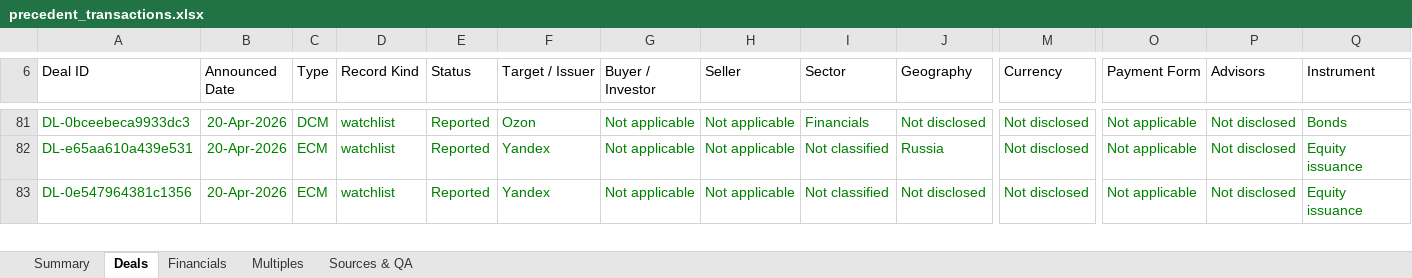
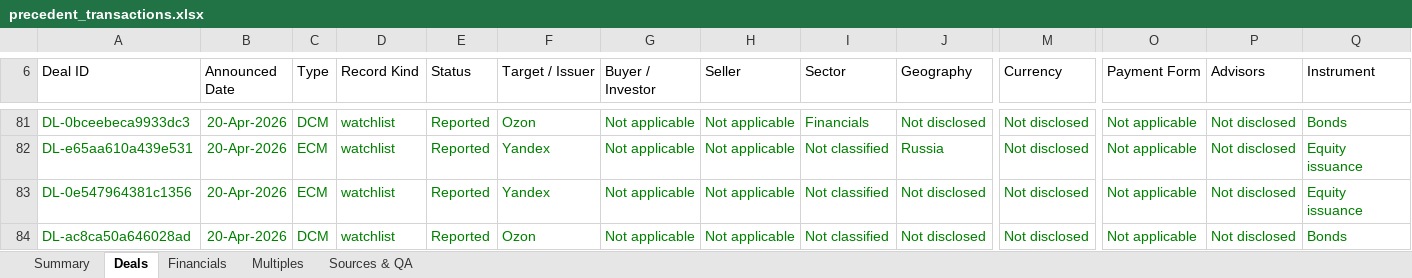
Before and after one commit to irisaurum/deal-markets-copilot, an Excel workbook: output/precedent_transactions.xlsx, sheet Deals, drawn as a sheet; only a part is shown, gaps mark what is left out; values as stored, in another font and other column widths than the file's, no borders; table styles not drawn; rows hold the shown columns only; the diff covers the shown part only; the diff names each change by its address in the sheet, - before the commit and + after, or states it on an @@ line.

```diff
--- a/output/precedent_transactions.xlsx (sheet Deals)
+++ b/output/precedent_transactions.xlsx (sheet Deals)
+row 84: DL-ac8ca50a646028ad | 20-Apr-2026 | DCM | watchlist | Reported | Ozon | Not applicable | Not applicable | Not classified | Not disclosed | Not disclosed | Not applicable | Not disclosed | Bonds
```
Also changed, not shown: 1 edited cell elsewhere in this sheet, sheet Sources & QA, sheet Summary, 5 other files.
